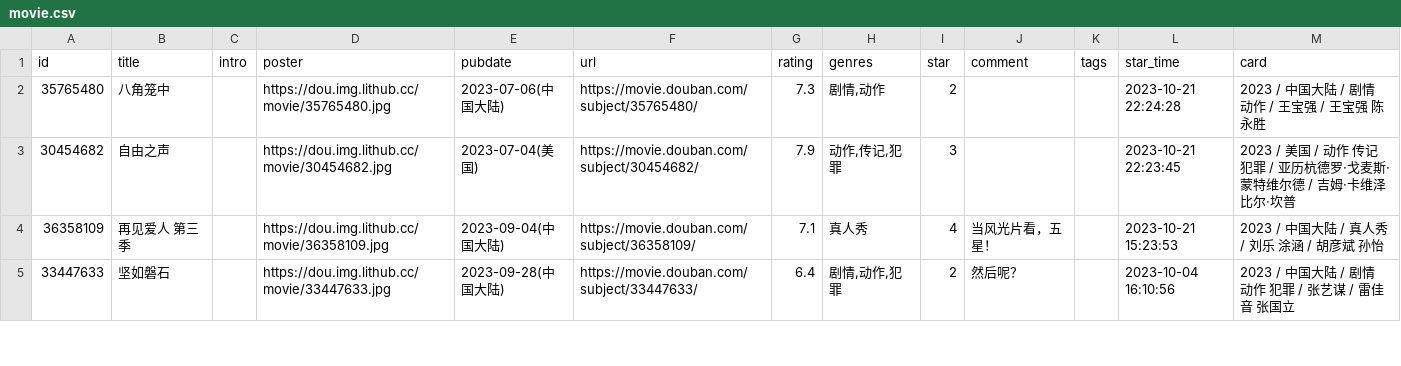
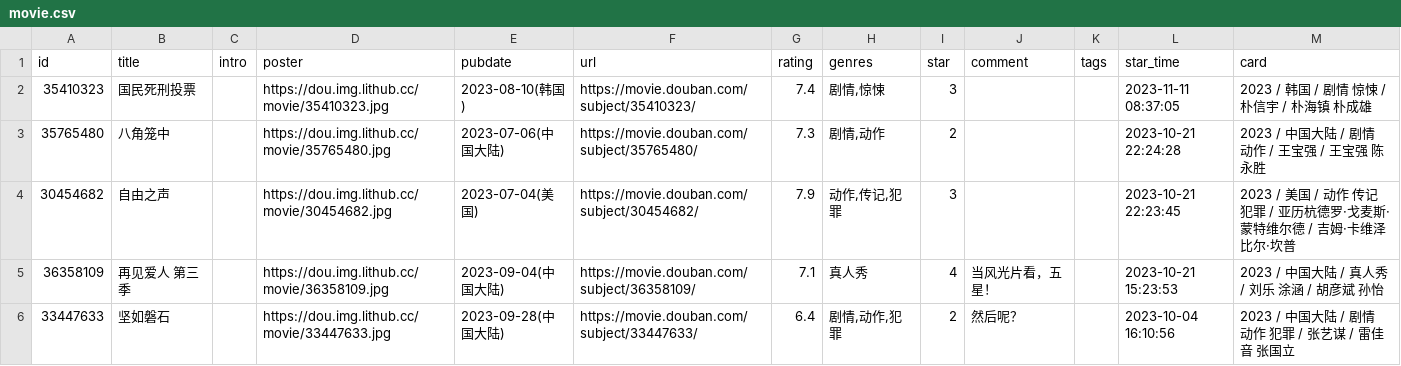
Before and after one commit to blue-isle/home, a CSV file: data/douban/movie.csv, drawn as a sheet; only a part is shown; the diff names each change by its address in the sheet, - before the commit and + after, or states it on an @@ line.

Commit message:
chore: update douban data

```diff
--- a/data/douban/movie.csv
+++ b/data/douban/movie.csv
+row 2: 35410323 | 国民死刑投票 |  | https://dou.img.lithub.cc/movie/35410323.jpg | 2023-08-10(韩国) | https://movie.douban.com/subject/35410323/ | 7.4 | 剧情,惊悚 | 3 |  |  | 2023-11-11 08:37:05 | 2023 / 韩国 / 剧情 惊悚 / 朴信宇 / 朴海镇 朴成雄
```
